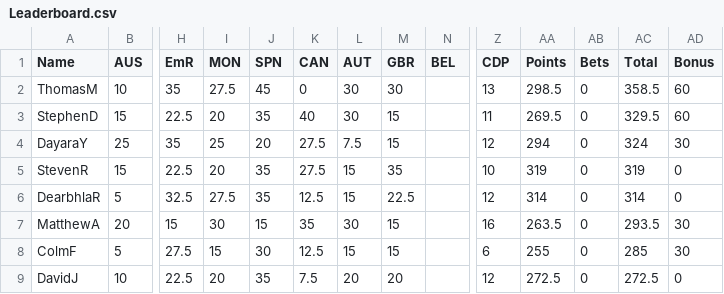
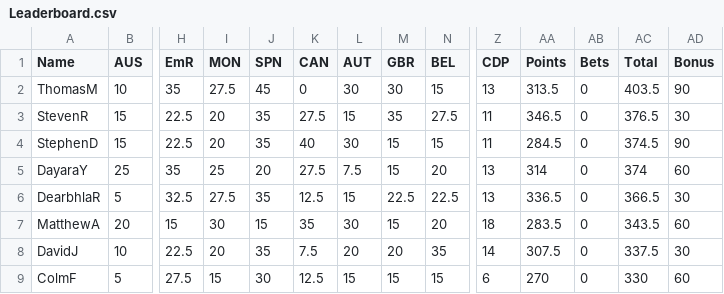
Before and after one commit to DaveJord/F1Comp, a CSV file: Leaderboard.csv, drawn as a sheet; only a part is shown, gaps mark what is left out; removed rows and columns are numbered as before the commit, all else as after; rows hold the shown columns only; the diff covers the shown part only; the diff names each change by its address in the sheet, - before the commit and + after, or states it on an @@ line.

```diff
--- a/Leaderboard.csv
+++ b/Leaderboard.csv
-N2 (BEL): (empty)
+N2 (BEL): 15
-AA2 (Points): 298.5
+AA2 (Points): 313.5
-AC2 (Total): 358.5
+AC2 (Total): 403.5
-AD2 (Bonus): 60
+AD2 (Bonus): 90
+row 3: StevenR | 15 | 22.5 | 20 | 35 | 27.5 | 15 | 35 | 27.5 | 11 | 346.5 | 0 | 376.5 | 30
-N4 (BEL): (empty)
+N4 (BEL): 15
-AA4 (Points): 269.5
+AA4 (Points): 284.5
-AC4 (Total): 329.5
+AC4 (Total): 374.5
-AD4 (Bonus): 60
+AD4 (Bonus): 90
-N5 (BEL): (empty)
+N5 (BEL): 20
-Z5 (CDP): 12
+Z5 (CDP): 13
-AA5 (Points): 294
+AA5 (Points): 314
-AC5 (Total): 324
+AC5 (Total): 374
-AD5 (Bonus): 30
+AD5 (Bonus): 60
-row 5: StevenR | 15 | 22.5 | 20 | 35 | 27.5 | 15 | 35 |  | 10 | 319 | 0 | 319 | 0
-N6 (BEL): (empty)
+N6 (BEL): 22.5
-Z6 (CDP): 12
+Z6 (CDP): 13
-AA6 (Points): 314
+AA6 (Points): 336.5
-AC6 (Total): 314
+AC6 (Total): 366.5
-AD6 (Bonus): 0
+AD6 (Bonus): 30
-N7 (BEL): (empty)
+N7 (BEL): 20
-Z7 (CDP): 16
+Z7 (CDP): 18
-AA7 (Points): 263.5
+AA7 (Points): 283.5
-AC7 (Total): 293.5
+AC7 (Total): 343.5
-AD7 (Bonus): 30
+AD7 (Bonus): 60
+row 8: DavidJ | 10 | 22.5 | 20 | 35 | 7.5 | 20 | 20 | 35 | 14 | 307.5 | 0 | 337.5 | 30
-N9 (BEL): (empty)
+N9 (BEL): 15
-AA9 (Points): 255
+AA9 (Points): 270
-AC9 (Total): 285
+AC9 (Total): 330
-AD9 (Bonus): 30
+AD9 (Bonus): 60
-row 9: DavidJ | 10 | 22.5 | 20 | 35 | 7.5 | 20 | 20 |  | 12 | 272.5 | 0 | 272.5 | 0
```
Also changed, not shown: 19 edited cells elsewhere in this file, bonusAnswers.csv, races.csv.
